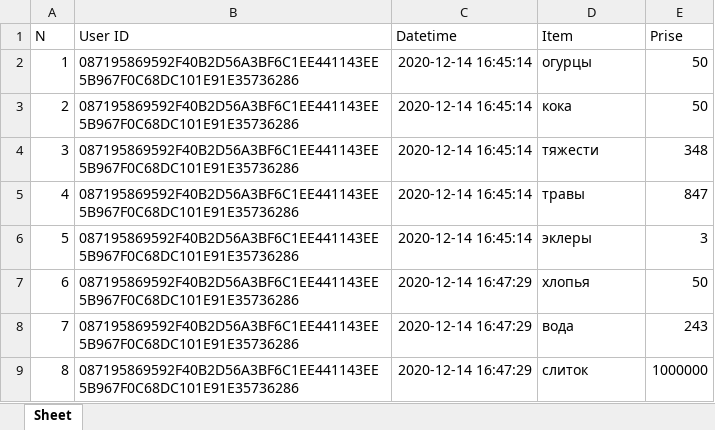
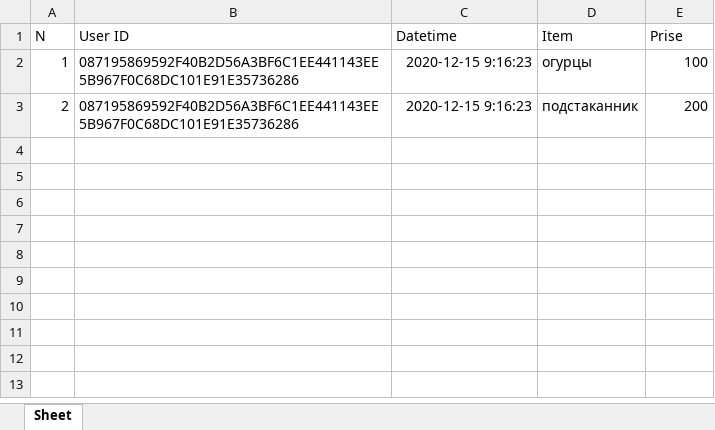
Before and after one commit to feodoritiy/fti-code, an Excel workbook: Programming/Labs/02/Python/data.xlsx, sheet Sheet, drawn as a sheet; values as stored, in another font and other column widths than the file's, no borders; the diff names each change by its address in the sheet, - before the commit and + after, or states it on an @@ line.

```diff
--- a/Programming/Labs/02/Python/data.xlsx (sheet Sheet)
+++ b/Programming/Labs/02/Python/data.xlsx (sheet Sheet)
-C2:C3 (Datetime): 2020-12-14 16:45:14
+C2:C3 (Datetime): 2020-12-15 9:16:23
-E2 (Prise): 50
+E2 (Prise): 100
-D3 (Item): кока
+D3 (Item): подстаканник
-E3 (Prise): 50
+E3 (Prise): 200
-row 4: 3 | 087195869592F40B2D56A3BF6C1EE441143EE5B967F0C68DC101E91E35736286 | 2020-12-14 16:45:14 | тяжести | 348
-row 5: 4 | 087195869592F40B2D56A3BF6C1EE441143EE5B967F0C68DC101E91E35736286 | 2020-12-14 16:45:14 | травы | 847
-row 6: 5 | 087195869592F40B2D56A3BF6C1EE441143EE5B967F0C68DC101E91E35736286 | 2020-12-14 16:45:14 | эклеры | 3
-row 7: 6 | 087195869592F40B2D56A3BF6C1EE441143EE5B967F0C68DC101E91E35736286 | 2020-12-14 16:47:29 | хлопья | 50
-row 8: 7 | 087195869592F40B2D56A3BF6C1EE441143EE5B967F0C68DC101E91E35736286 | 2020-12-14 16:47:29 | вода | 243
-row 9: 8 | 087195869592F40B2D56A3BF6C1EE441143EE5B967F0C68DC101E91E35736286 | 2020-12-14 16:47:29 | слиток | 1000000
```
Also changed, not shown: 28 other files.
